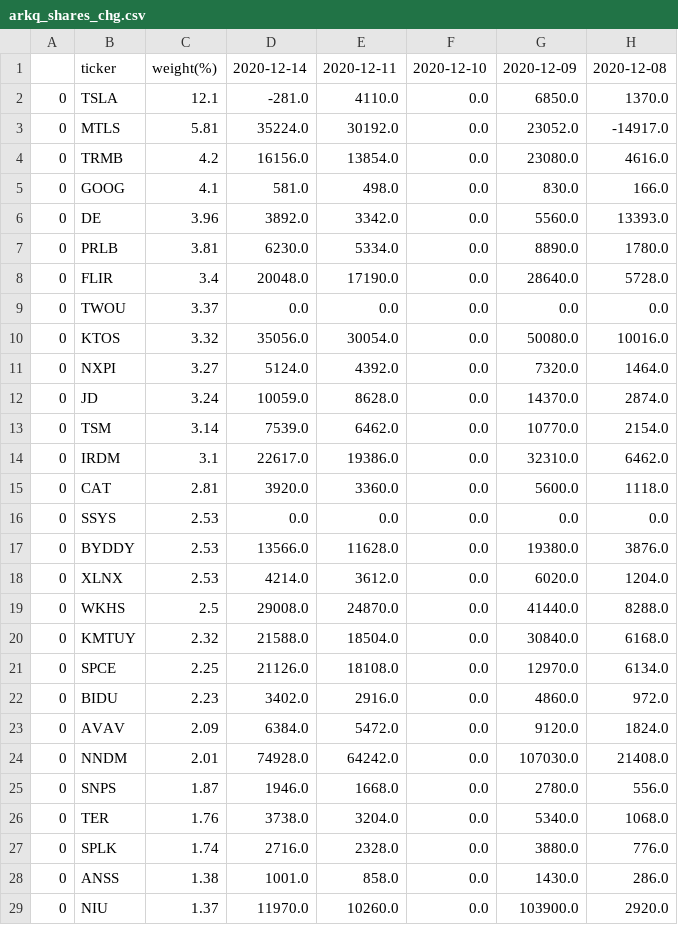
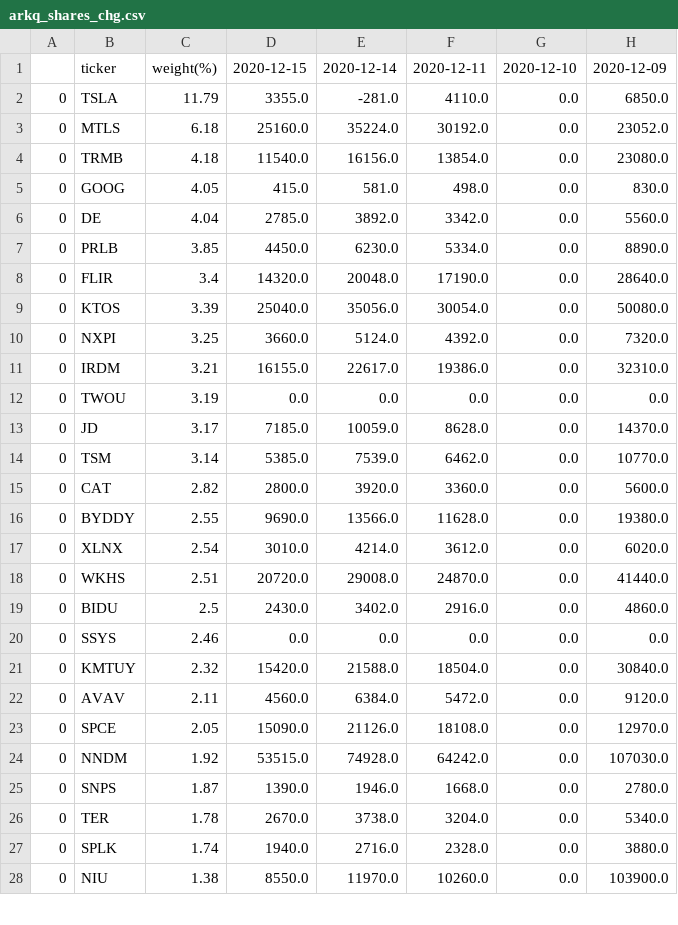
Before and after one commit to usastockinvest/arkinvest, a CSV file: data/arkq_shares_chg.csv, drawn as a sheet; only a part is shown; removed rows and columns are numbered as before the commit, all else as after; the diff covers the shown part only; the diff names each change by its address in the sheet, - before the commit and + after, or states it on an @@ line.

```diff
--- a/data/arkq_shares_chg.csv
+++ b/data/arkq_shares_chg.csv
+column D, rows 1-10: 2020-12-15 | 3355.0 | 25160.0 | 11540.0 | 415.0 | 2785.0 | 4450.0 | 14320.0 | 25040.0 | 3660.0; rows 13-18: 7185.0 | 5385.0 | 2800.0 | 9690.0 | 3010.0 | 20720.0; rows 21-22: 15420.0 | 4560.0; rows 24-28: 53515.0 | 1390.0 | 2670.0 | 1940.0 | 8550.0
-column H, rows 1-8: 2020-12-08 | 1370.0 | -14917.0 | 4616.0 | 166.0 | 13393.0 | 1780.0 | 5728.0; rows 10-13: 10016.0 | 1464.0 | 2874.0 | 2154.0; row 15: 1118.0; rows 17-20: 3876.0 | 1204.0 | 8288.0 | 6168.0; rows 23-27: 1824.0 | 21408.0 | 556.0 | 1068.0 | 776.0; row 29: 2920.0
-C2: 12.1
+C2: 11.79
-C3: 5.81
+C3: 6.18
-C4: 4.2
+C4: 4.18
-C5: 4.1
+C5: 4.05
-C6: 3.96
+C6: 4.04
-C7: 3.81
+C7: 3.85
-row 9: 0 | TWOU | 3.37 | 0.0 | 0.0 | 0.0 | 0.0 | 0.0
-C9: 3.32
+C9: 3.39
-C10: 3.27
+C10: 3.25
+row 11: 0 | IRDM | 3.21 | 16155.0 | 22617.0 | 19386.0 | 0.0 | 32310.0
+row 12: 0 | TWOU | 3.19 | 0.0 | 0.0 | 0.0 | 0.0 | 0.0
-C13: 3.24
+C13: 3.17
-row 14: 0 | IRDM | 3.1 | 22617.0 | 19386.0 | 0.0 | 32310.0 | 6462.0
-C15: 2.81
+C15: 2.82
-row 16: 0 | SSYS | 2.53 | 0.0 | 0.0 | 0.0 | 0.0 | 0.0
-C16: 2.53
+C16: 2.55
-C17: 2.53
+C17: 2.54
-C18: 2.5
+C18: 2.51
+row 19: 0 | BIDU | 2.5 | 2430.0 | 3402.0 | 2916.0 | 0.0 | 4860.0
+row 20: 0 | SSYS | 2.46 | 0.0 | 0.0 | 0.0 | 0.0 | 0.0
-row 21: 0 | SPCE | 2.25 | 21126.0 | 18108.0 | 0.0 | 12970.0 | 6134.0
-row 22: 0 | BIDU | 2.23 | 3402.0 | 2916.0 | 0.0 | 4860.0 | 972.0
-C22: 2.09
+C22: 2.11
+row 23: 0 | SPCE | 2.05 | 15090.0 | 21126.0 | 18108.0 | 0.0 | 12970.0
-C24: 2.01
+C24: 1.92
-C26: 1.76
+C26: 1.78
-row 28: 0 | ANSS | 1.38 | 1001.0 | 858.0 | 0.0 | 1430.0 | 286.0
-C28: 1.37
+C28: 1.38
```
Also changed, not shown: 3 added rows, 2 removed rows and 6 edited cells elsewhere in this file, data/arkf_shares_chg.csv, data/arkk_daily.csv, 8 other files.
